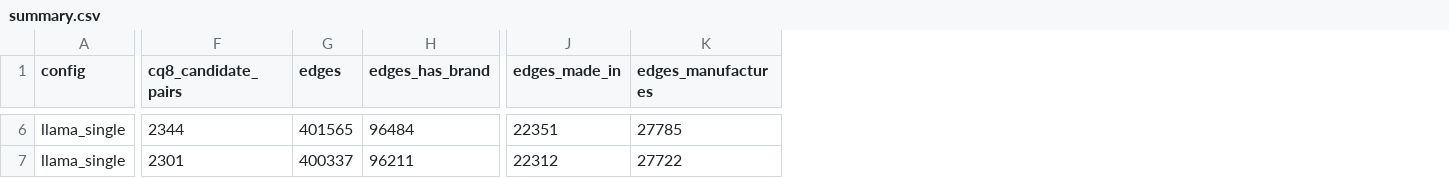
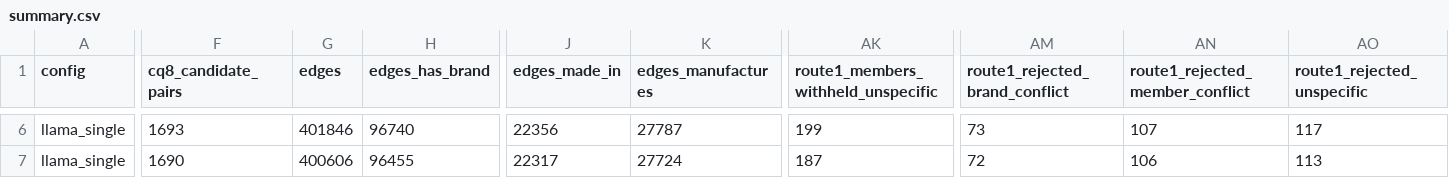
Before and after one commit to faeze1991/sc_kg_thesis-, a CSV file: data/interim/kg/summary.csv, drawn as a sheet; only a part is shown, gaps mark what is left out; the diff covers the shown part only; the diff names each change by its address in the sheet, - before the commit and + after, or states it on an @@ line.

```diff
--- a/data/interim/kg/summary.csv
+++ b/data/interim/kg/summary.csv
+column AK, row 1: route1_members_withheld_unspecific; rows 6-7: 199 | 187
+column AM (route1_rejected_brand_conflict), rows 6-7: 73 | 72
+column AN (route1_rejected_member_conflict), rows 6-7: 107 | 106
+column AO (route1_rejected_unspecific), rows 6-7: 117 | 113
-F6 (cq8_candidate_pairs): 2344
+F6 (cq8_candidate_pairs): 1693
-G6 (edges): 401565
+G6 (edges): 401846
-H6 (edges_has_brand): 96484
+H6 (edges_has_brand): 96740
-J6 (edges_made_in): 22351
+J6 (edges_made_in): 22356
-K6 (edges_manufactures): 27785
+K6 (edges_manufactures): 27787
-F7 (cq8_candidate_pairs): 2301
+F7 (cq8_candidate_pairs): 1690
-G7 (edges): 400337
+G7 (edges): 400606
-H7 (edges_has_brand): 96211
+H7 (edges_has_brand): 96455
-J7 (edges_made_in): 22312
+J7 (edges_made_in): 22317
-K7 (edges_manufactures): 27722
+K7 (edges_manufactures): 27724
```
Also changed, not shown: 113 edited cells elsewhere in this file, 4 other files.
